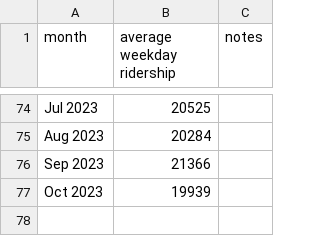
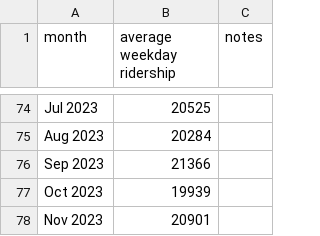
Before and after one commit to iechevarria/caltrain-ridership, a CSV file: ridership.csv, drawn as a sheet; only a part is shown, gaps mark what is left out; the diff names each change by its address in the sheet, - before the commit and + after, or states it on an @@ line.

```diff
--- a/ridership.csv
+++ b/ridership.csv
+row 78: Nov 2023 | 20901
```
Also changed, not shown: 3 other files.
